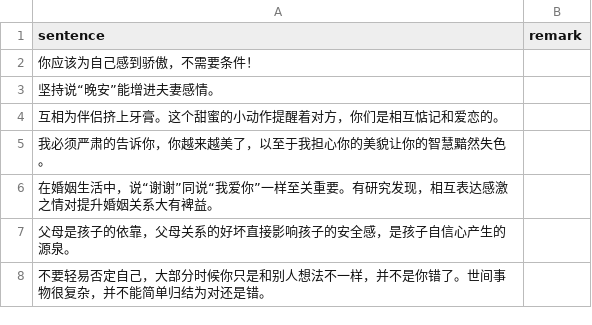
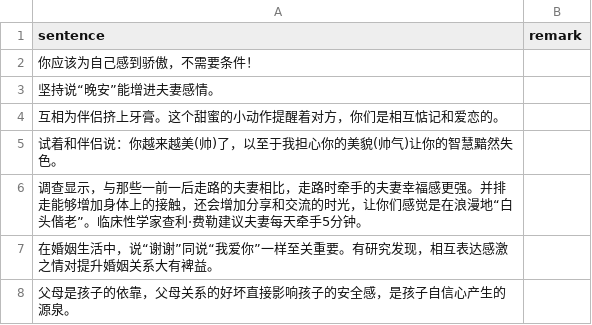
Before and after one commit to HenryLoveMiller/ja, a CSV file: ican.csv, drawn as a sheet; only a part is shown; the shorter side is filled out with more unchanged rows.

Commit message:
Update ican.csv

```diff
--- a/ican.csv
+++ b/ican.csv
@@ -4,3 +4,4 @@ sentence,remark
 互相为伴侣挤上牙膏。这个甜蜜的小动作提醒着对方，你们是相互惦记和爱恋的。,
-我必须严肃的告诉你，你越来越美了，以至于我担心你的美貌让你的智慧黯然失色。,
+试着和伴侣说：你越来越美(帅)了，以至于我担心你的美貌(帅气)让你的智慧黯然失色。,
+调查显示，与那些一前一后走路的夫妻相比，走路时牵手的夫妻幸福感更强。并排走能够增加身体上的接触，还会增加分享和交流的时光，让你们感觉是在浪漫地“白头偕老”。临床性学家查利·费勒建议夫妻每天牵手5分钟。,
 在婚姻生活中，说“谢谢”同说“我爱你”一样至关重要。有研究发现，相互表达感激之情对提升婚姻关系大有裨益。,
```
